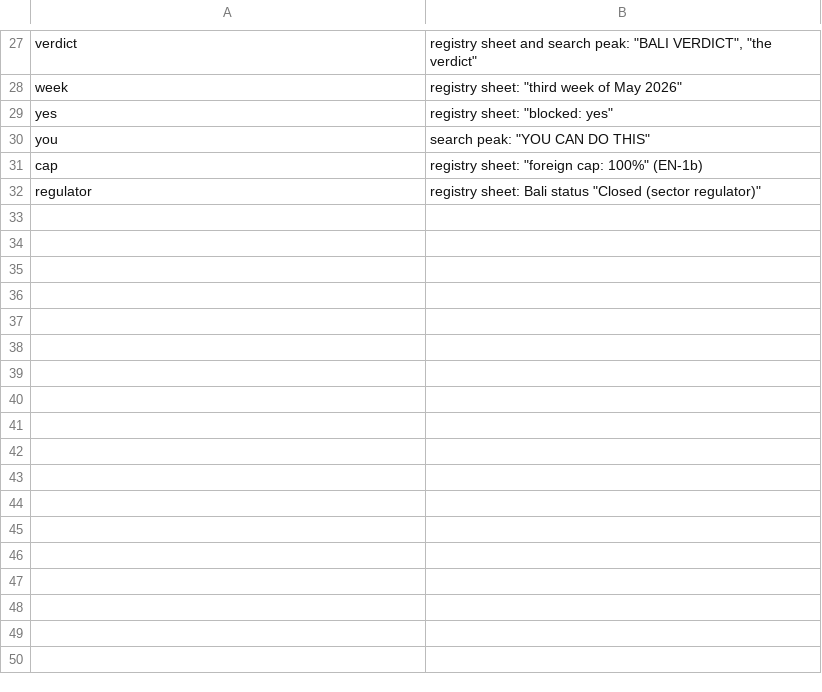
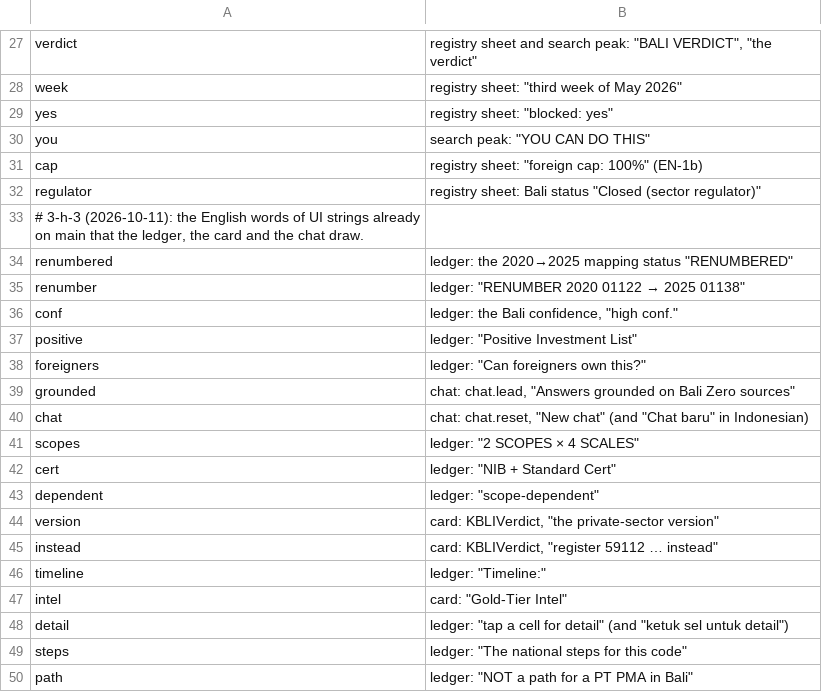
Before and after one commit to Bali-Zero/Teman2, a TSV file: apps/kbli-navigator-macos/Tools/design/en_ui_words.tsv, drawn as a sheet; only a part is shown, gaps mark what is left out; the diff names each change by its address in the sheet, - before the commit and + after, or states it on an @@ line.

```diff
--- a/apps/kbli-navigator-macos/Tools/design/en_ui_words.tsv
+++ b/apps/kbli-navigator-macos/Tools/design/en_ui_words.tsv
+row 33: # 3-h-3 (2026-10-11): the English words of UI strings already on main that the ledger, the card and the chat draw.
+row 34: renumbered | ledger: the 2020→2025 mapping status "RENUMBERED"
+row 35: renumber | ledger: "RENUMBER 2020 01122 → 2025 01138"
+row 36: conf | ledger: the Bali confidence, "high conf."
+row 37: positive | ledger: "Positive Investment List"
+row 38: foreigners | ledger: "Can foreigners own this?"
+row 39: grounded | chat: chat.lead, "Answers grounded on Bali Zero sources"
+row 40: chat | chat: chat.reset, "New chat" (and "Chat baru" in Indonesian)
+row 41: scopes | ledger: "2 SCOPES × 4 SCALES"
+row 42: cert | ledger: "NIB + Standard Cert"
+row 43: dependent | ledger: "scope-dependent"
+row 44: version | card: KBLIVerdict, "the private-sector version"
+row 45: instead | card: KBLIVerdict, "register 59112 … instead"
+row 46: timeline | ledger: "Timeline:"
+row 47: intel | card: "Gold-Tier Intel"
+row 48: detail | ledger: "tap a cell for detail" (and "ketuk sel untuk detail")
+row 49: steps | ledger: "The national steps for this code"
+row 50: path | ledger: "NOT a path for a PT PMA in Bali"
```
Also changed, not shown: apps/kbli-navigator-macos/Tools/design/en_lexicon.tsv.
